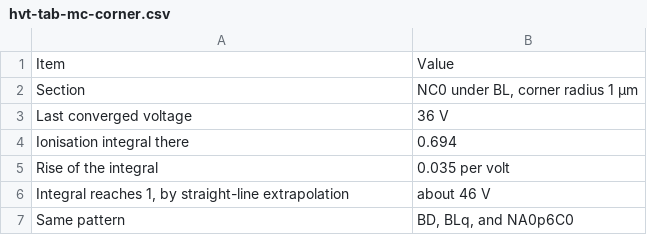
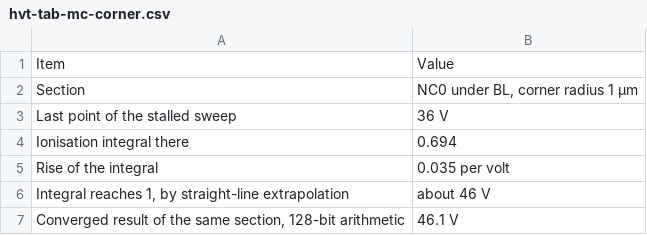
Before and after one commit to mithro/evampire, a CSV file: docs/high-voltage/test-die/hvt-tab-mc-corner.csv, drawn as a sheet.

```diff
--- a/docs/high-voltage/test-die/hvt-tab-mc-corner.csv
+++ b/docs/high-voltage/test-die/hvt-tab-mc-corner.csv
@@ -2,3 +2,3 @@ Item,Value
 Section,"NC0 under BL, corner radius 1 µm"
-Last converged voltage,36 V
+Last point of the stalled sweep,36 V
 Ionisation integral there,0.694
@@ -6,2 +6,2 @@ Rise of the integral,0.035 per volt
 "Integral reaches 1, by straight-line extrapolation",about 46 V
-Same pattern,"BD, BLq, and NA0p6C0"
+"Converged result of the same section, 128-bit arithmetic",46.1 V
```
Also changed, not shown: docs/high-voltage/test-die/hvt-tab-pred-a.csv, docs/high-voltage/test-die/hvt-tab-pred-b.csv, 19 other files.
